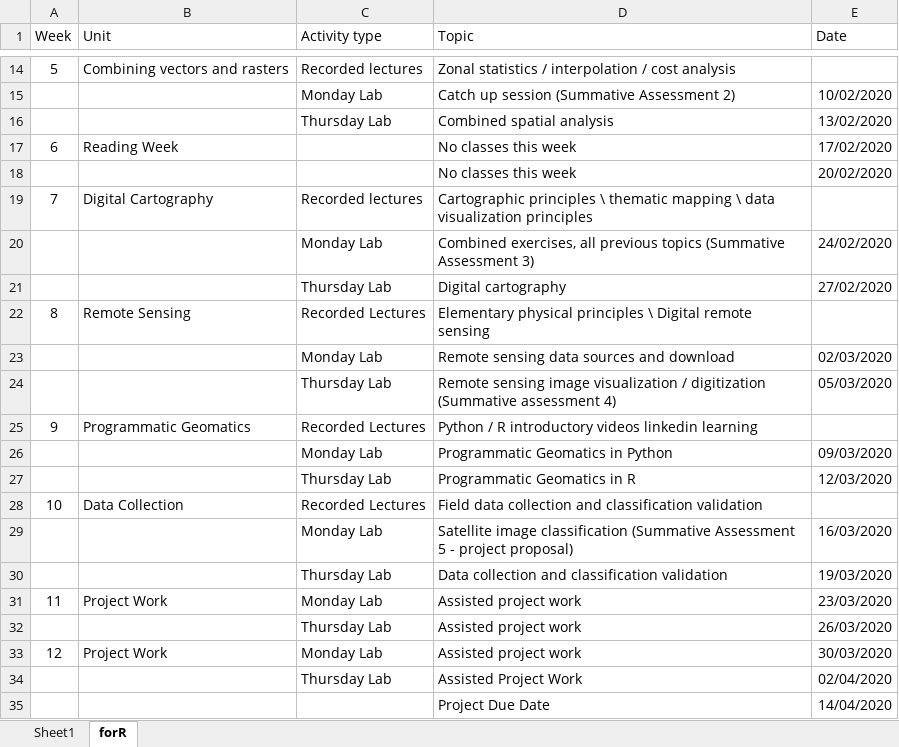
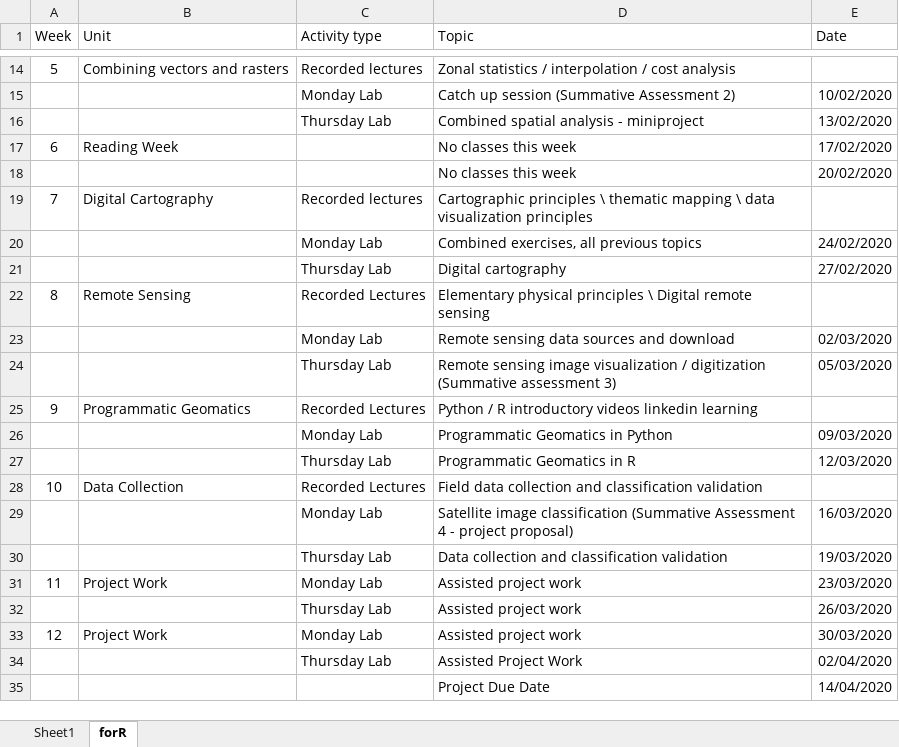
Before and after one commit to thiagosfsilva/ENMPG11, an Excel workbook: ENMPG11_course_schedule.xlsx, sheet forR, drawn as a sheet; only a part is shown, gaps mark what is left out; values as stored, in another font and other column widths than the file's, no borders; the diff names each change by its address in the sheet, - before the commit and + after, or states it on an @@ line.

```diff
--- a/ENMPG11_course_schedule.xlsx (sheet forR)
+++ b/ENMPG11_course_schedule.xlsx (sheet forR)
-D16 (Topic): Combined spatial analysis
+D16 (Topic): Combined spatial analysis - miniproject
-D20 (Topic): …previous topics (Summative Assessment 3)
+D20 (Topic): …previous topics
-D24 (Topic): …(Summative assessment 4)
+D24 (Topic): …(Summative assessment 3)
-D29 (Topic): …(Summative Assessment 5 - project…
+D29 (Topic): …(Summative Assessment 4 - project…
```
Also changed, not shown: 12 other files.
